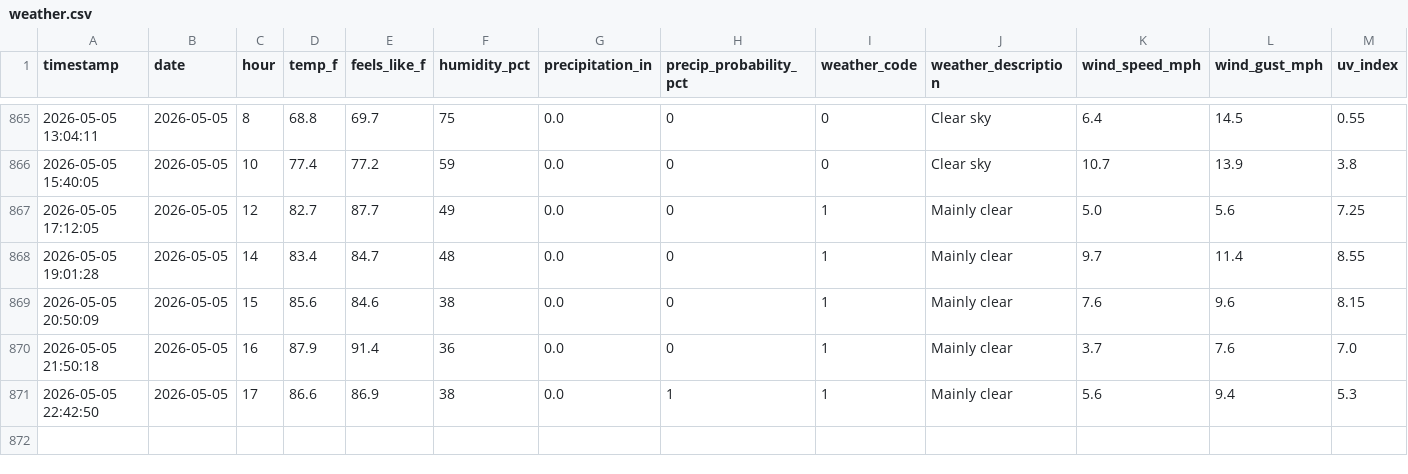
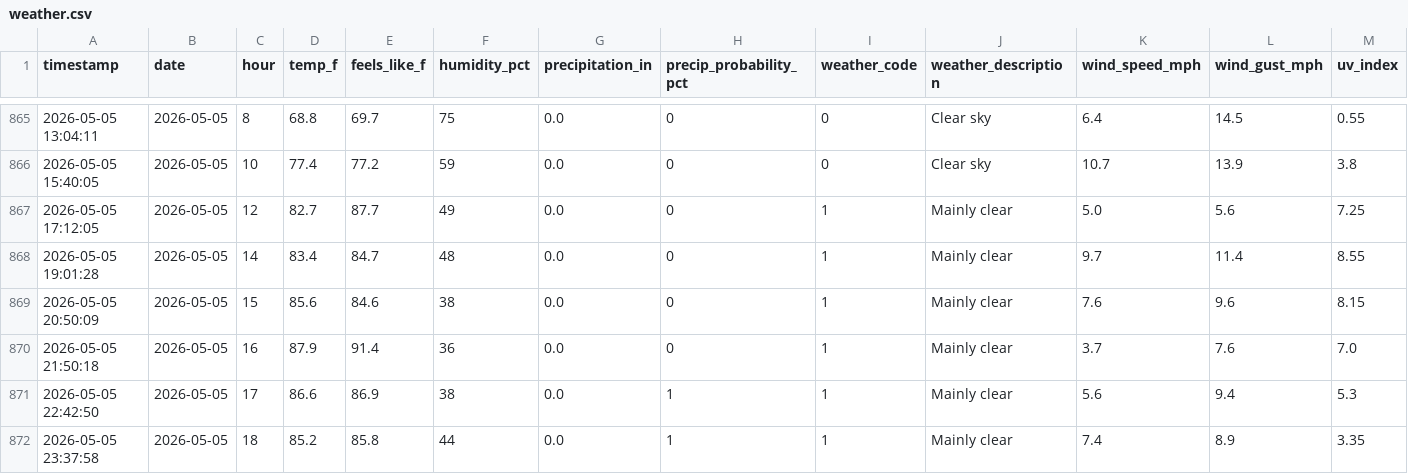
Before and after one commit to PAndrewTurner/Ride_Waittimes, a CSV file: data/weather.csv, drawn as a sheet; only a part is shown, gaps mark what is left out; rows hold the shown columns only; the diff names each change by its address in the sheet, - before the commit and + after, or states it on an @@ line.

```diff
--- a/data/weather.csv
+++ b/data/weather.csv
+row 872: 2026-05-05 23:37:58 | 2026-05-05 | 18 | 85.2 | 85.8 | 44 | 0.0 | 1 | 1 | Mainly clear | 7.4 | 8.9 | 3.35
```
Also changed, not shown: data/park_hours.csv, 1 other file.
